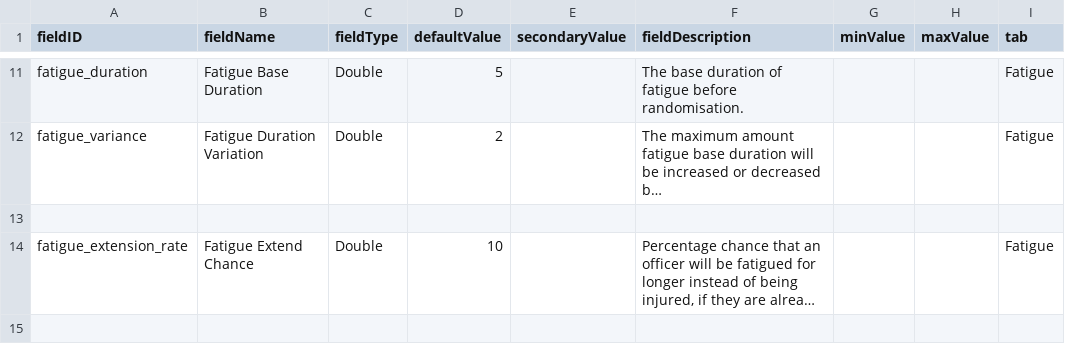
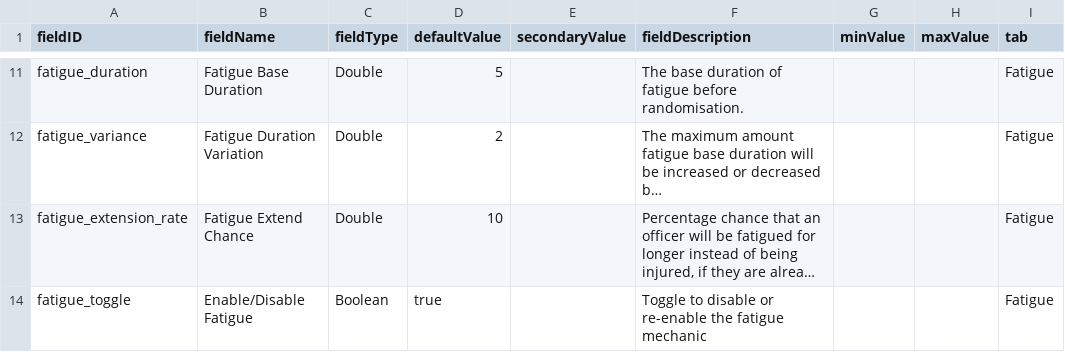
Before and after one commit to atlanticaccent/price-of-command, a CSV file: data/config/LunaSettings.csv, drawn as a sheet; only a part is shown, gaps mark what is left out; long unchanged cells end in …; removed rows and columns are numbered as before the commit, all else as after; the diff names each change by its address in the sheet, - before the commit and + after, or states it on an @@ line.

Commit message:
Add disabling fatigue

```diff
--- a/data/config/LunaSettings.csv
+++ b/data/config/LunaSettings.csv
-row 13: (empty)
+row 14: fatigue_toggle | Enable/Disable Fatigue | Boolean | true |  | Toggle to disable or re-enable the fatigue mechanic |  |  | Fatigue
```
Also changed, not shown: 4 other files.
